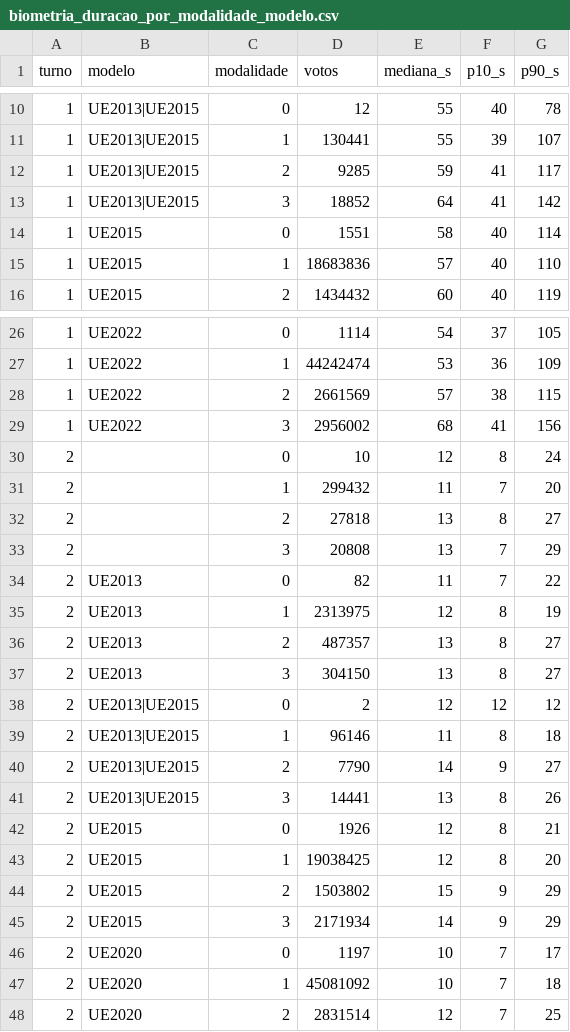
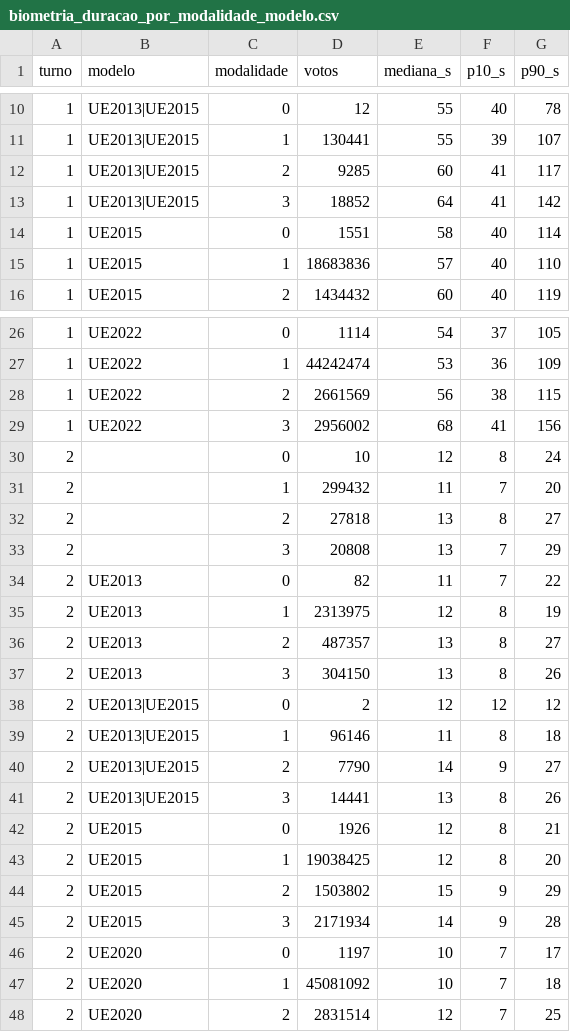
Before and after one commit to BigCorps/ObservatorioEleitoral, a CSV file: resultados/2026/biometria_duracao_por_modalidade_modelo.csv, drawn as a sheet; only a part is shown, gaps mark what is left out.

```diff
--- a/resultados/2026/biometria_duracao_por_modalidade_modelo.csv
+++ b/resultados/2026/biometria_duracao_por_modalidade_modelo.csv
@@ -11,3 +11,3 @@ turno,modelo,modalidade,votos,mediana_s,p10_s,p90_s
 1,UE2013|UE2015,1,130441,55,39,107
-1,UE2013|UE2015,2,9285,59,41,117
+1,UE2013|UE2015,2,9285,60,41,117
 1,UE2013|UE2015,3,18852,64,41,142
@@ -27,3 +27,3 @@ turno,modelo,modalidade,votos,mediana_s,p10_s,p90_s
 1,UE2022,1,44242474,53,36,109
-1,UE2022,2,2661569,57,38,115
+1,UE2022,2,2661569,56,38,115
 1,UE2022,3,2956002,68,41,156
@@ -36,3 +36,3 @@ turno,modelo,modalidade,votos,mediana_s,p10_s,p90_s
 2,UE2013,2,487357,13,8,27
-2,UE2013,3,304150,13,8,27
+2,UE2013,3,304150,13,8,26
 2,UE2013|UE2015,0,2,12,12,12
@@ -44,3 +44,3 @@ turno,modelo,modalidade,votos,mediana_s,p10_s,p90_s
 2,UE2015,2,1503802,15,9,29
-2,UE2015,3,2171934,14,9,29
+2,UE2015,3,2171934,14,9,28
 2,UE2020,0,1197,10,7,17
```
Also changed, not shown: 1 other file.
